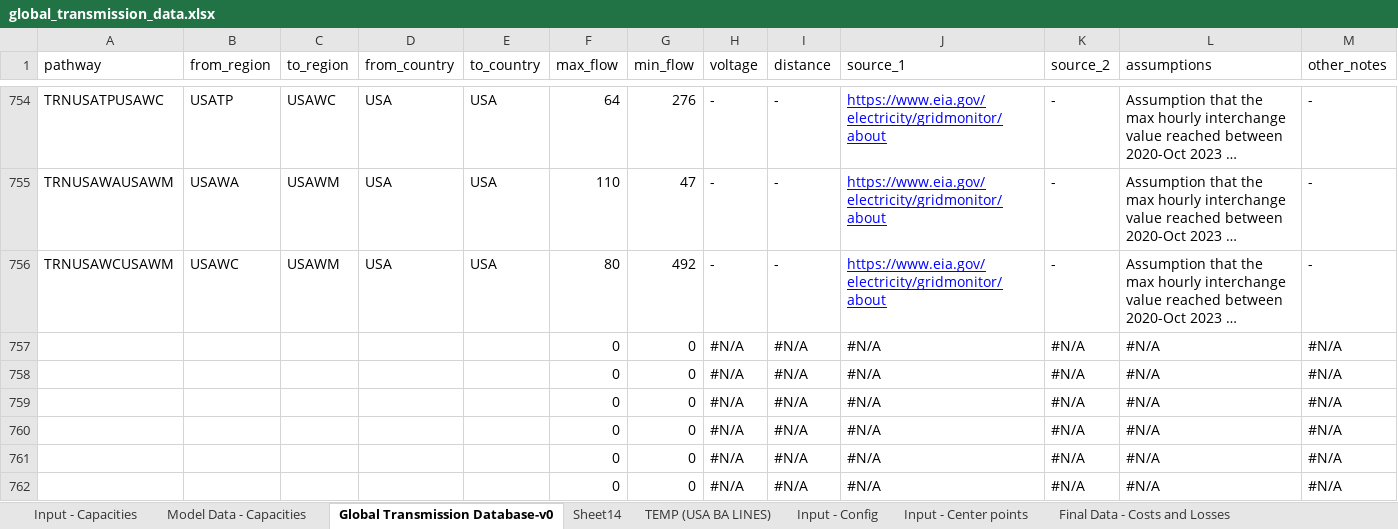
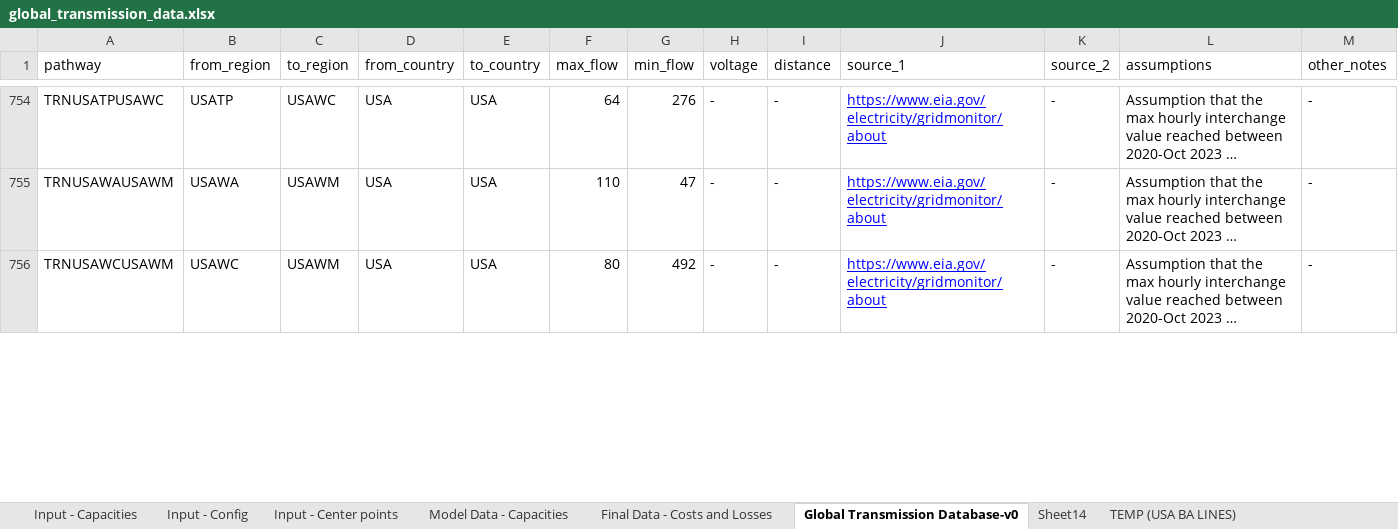
Before and after one commit to Electricity-Transmission-Database/electricity-transmission-database, an Excel workbook: data/global_transmission_data.xlsx, sheet Global Transmission Database-v0, drawn as a sheet; only a part is shown, gaps mark what is left out; long unchanged cells end in …; values as stored, in another font and other column widths than the file's, no borders; charts and pictures not drawn; removed rows and columns are numbered as before the commit, all else as after; the diff covers the shown part only; the diff names each change by its address in the sheet, - before the commit and + after, or states it on an @@ line.

```diff
--- a/data/global_transmission_data.xlsx (sheet Global Transmission Database-v0)
+++ b/data/global_transmission_data.xlsx (sheet Global Transmission Database-v0)
@@ sheet tab order changed: Input - Capacities | Input - Config | Input - Center points | Model Data - Capacities | Final Data - Costs and Losses | Global Transmission Database-v0 | Sheet14 | TEMP (USA BA LINES) @@
-row 757:  |  |  |  |  | 0 | 0 | #N/A | #N/A | #N/A | #N/A | #N/A | #N/A
-row 758:  |  |  |  |  | 0 | 0 | #N/A | #N/A | #N/A | #N/A | #N/A | #N/A
-row 759:  |  |  |  |  | 0 | 0 | #N/A | #N/A | #N/A | #N/A | #N/A | #N/A
-row 760:  |  |  |  |  | 0 | 0 | #N/A | #N/A | #N/A | #N/A | #N/A | #N/A
-row 761:  |  |  |  |  | 0 | 0 | #N/A | #N/A | #N/A | #N/A | #N/A | #N/A
-row 762:  |  |  |  |  | 0 | 0 | #N/A | #N/A | #N/A | #N/A | #N/A | #N/A
```
Also changed, not shown: 6 added rows, 263 edited cells and cell formats elsewhere in this sheet, sheet Input - Capacities, sheet Input - Config, sheet Model Data - Capacities, sheet Final Data - Costs and Losses, sheet Input - Center points, sheet Sheet14, formulas that keep their value, hidden cells, 6 other files.
